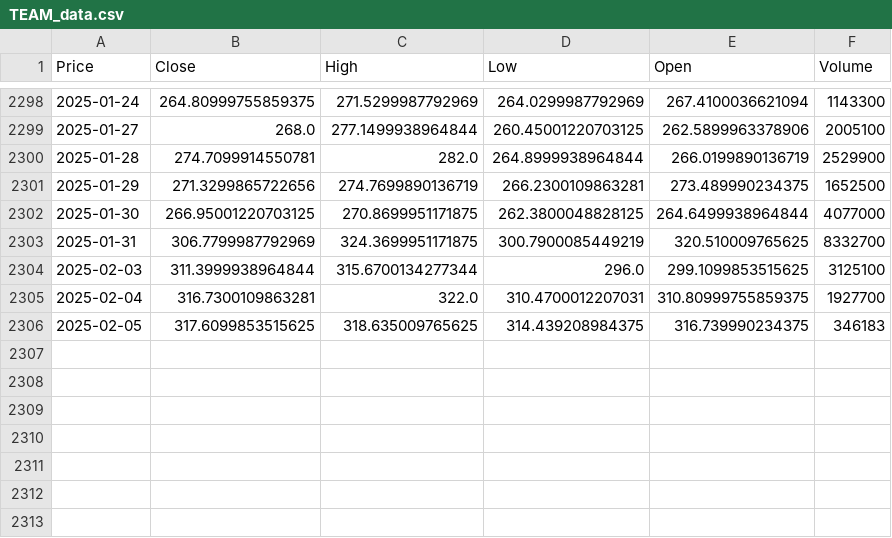
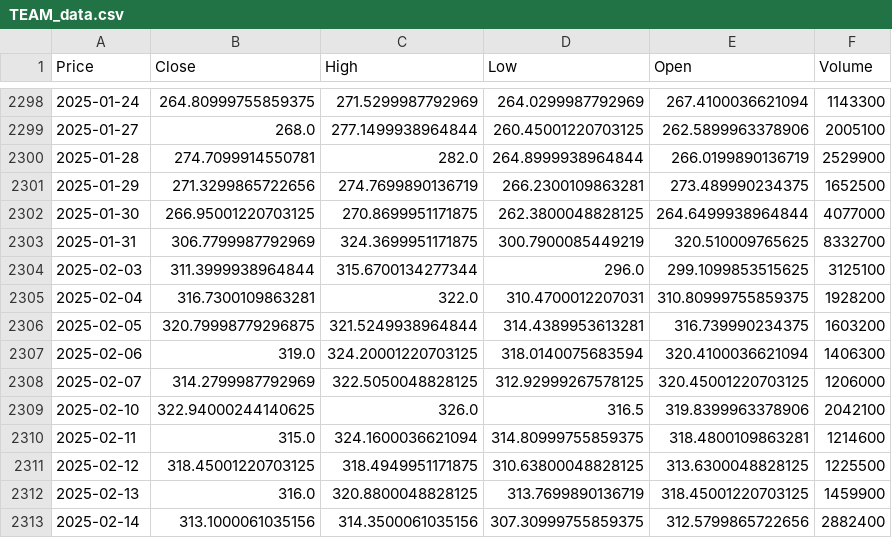
Before and after one commit to dchisholm125/deep-learning-playground, a CSV file: csv/TEAM_data.csv, drawn as a sheet; only a part is shown, gaps mark what is left out; the diff names each change by its address in the sheet, - before the commit and + after, or states it on an @@ line.

```diff
--- a/csv/TEAM_data.csv
+++ b/csv/TEAM_data.csv
-F2305 (Volume): 1927700
+F2305 (Volume): 1928200
-B2306 (Close): 317.6099853515625
+B2306 (Close): 320.79998779296875
-C2306 (High): 318.635009765625
+C2306 (High): 321.5249938964844
-D2306 (Low): 314.439208984375
+D2306 (Low): 314.4389953613281
-F2306 (Volume): 346183
+F2306 (Volume): 1603200
+row 2307: 2025-02-06 | 319.0 | 324.20001220703125 | 318.0140075683594 | 320.4100036621094 | 1406300
+row 2308: 2025-02-07 | 314.2799987792969 | 322.5050048828125 | 312.92999267578125 | 320.45001220703125 | 1206000
+row 2309: 2025-02-10 | 322.94000244140625 | 326.0 | 316.5 | 319.8399963378906 | 2042100
+row 2310: 2025-02-11 | 315.0 | 324.1600036621094 | 314.80999755859375 | 318.4800109863281 | 1214600
+row 2311: 2025-02-12 | 318.45001220703125 | 318.4949951171875 | 310.63800048828125 | 313.6300048828125 | 1225500
+row 2312: 2025-02-13 | 316.0 | 320.8800048828125 | 313.7699890136719 | 318.45001220703125 | 1459900
+row 2313: 2025-02-14 | 313.1000061035156 | 314.3500061035156 | 307.30999755859375 | 312.5799865722656 | 2882400
```
Also changed, not shown: csv/AMZN_data.csv, csv/MSFT_data.csv, 17 other files.
